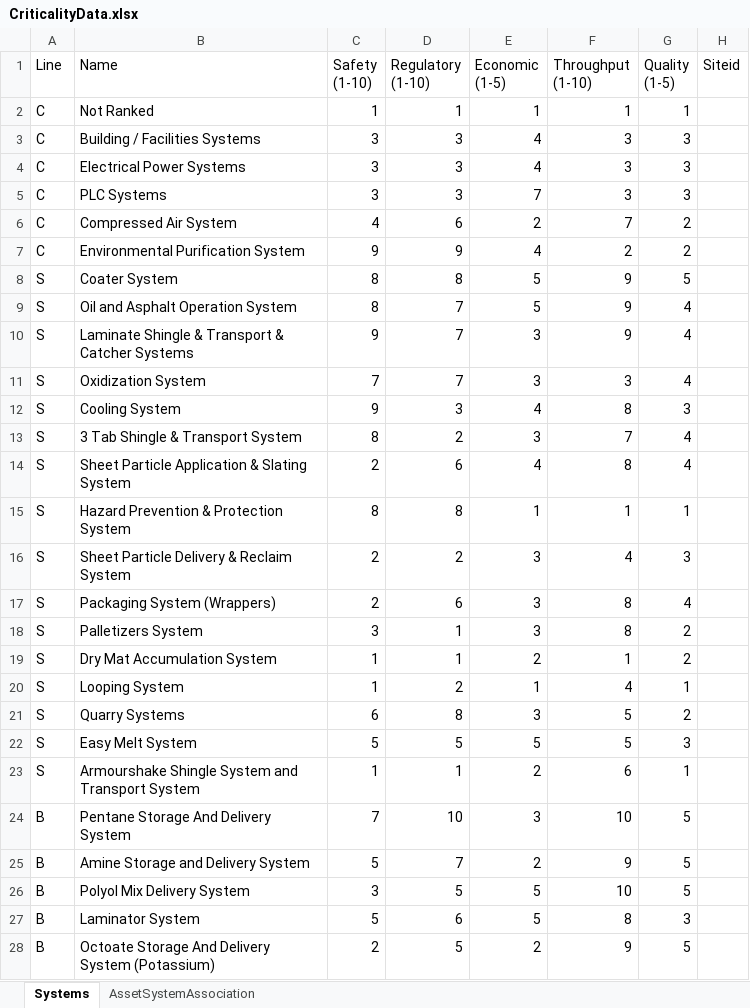
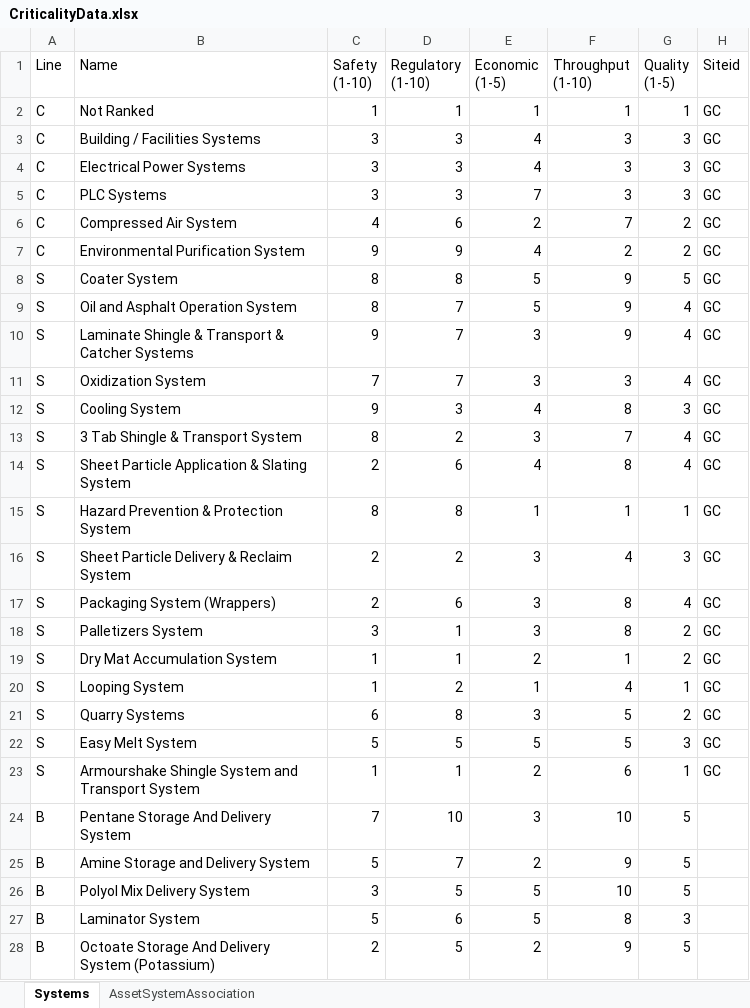
Before and after one commit to jonathanmajh/iko_reliability, an Excel workbook: lib/criticality/CriticalityData.xlsx, sheet Systems, drawn as a sheet; only a part is shown; values as stored, in another font and other column widths than the file's, no borders; the diff covers the shown part only; the diff names each change by its address in the sheet, - before the commit and + after, or states it on an @@ line.

```diff
--- a/lib/criticality/CriticalityData.xlsx (sheet Systems)
+++ b/lib/criticality/CriticalityData.xlsx (sheet Systems)
-H2:H23 (Siteid): (empty)
+H2:H23 (Siteid): GC
```
Also changed, not shown: 10 edited cells elsewhere in this sheet, sheet AssetSystemAssociation, 1 other file.
